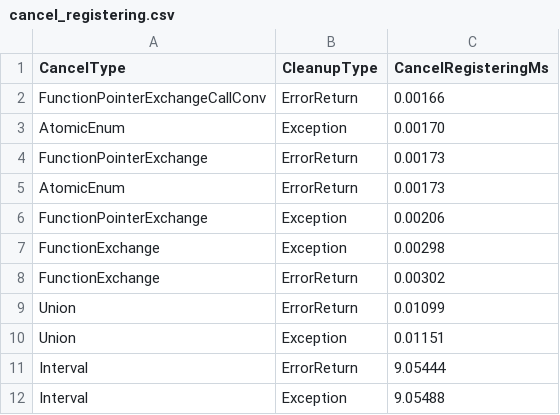
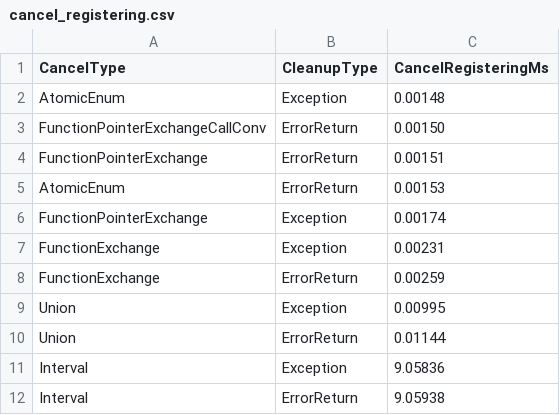
Before and after one commit to nilsp4l/cancellation_simulation, a CSV file: post-processing/python/cancel_registering.csv, drawn as a sheet.

```diff
--- a/post-processing/python/cancel_registering.csv
+++ b/post-processing/python/cancel_registering.csv
@@ -1,12 +1,12 @@
 CancelType,CleanupType,CancelRegisteringMs
-FunctionPointerExchangeCallConv,ErrorReturn,0.00166
-AtomicEnum,Exception,0.00170
-FunctionPointerExchange,ErrorReturn,0.00173
-AtomicEnum,ErrorReturn,0.00173
-FunctionPointerExchange,Exception,0.00206
-FunctionExchange,Exception,0.00298
-FunctionExchange,ErrorReturn,0.00302
-Union,ErrorReturn,0.01099
-Union,Exception,0.01151
-Interval,ErrorReturn,9.05444
-Interval,Exception,9.05488
+AtomicEnum,Exception,0.00148
+FunctionPointerExchangeCallConv,ErrorReturn,0.00150
+FunctionPointerExchange,ErrorReturn,0.00151
+AtomicEnum,ErrorReturn,0.00153
+FunctionPointerExchange,Exception,0.00174
+FunctionExchange,Exception,0.00231
+FunctionExchange,ErrorReturn,0.00259
+Union,Exception,0.00995
+Union,ErrorReturn,0.01144
+Interval,Exception,9.05836
+Interval,ErrorReturn,9.05938
```
Also changed, not shown: post-processing/data/output.csv, post-processing/python/cleanup.csv, 8 other files.
